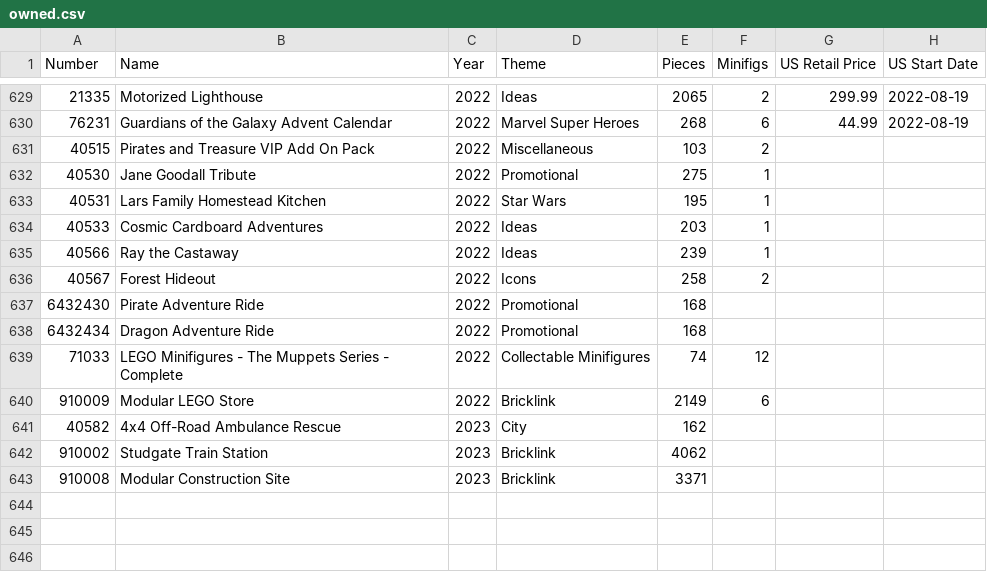
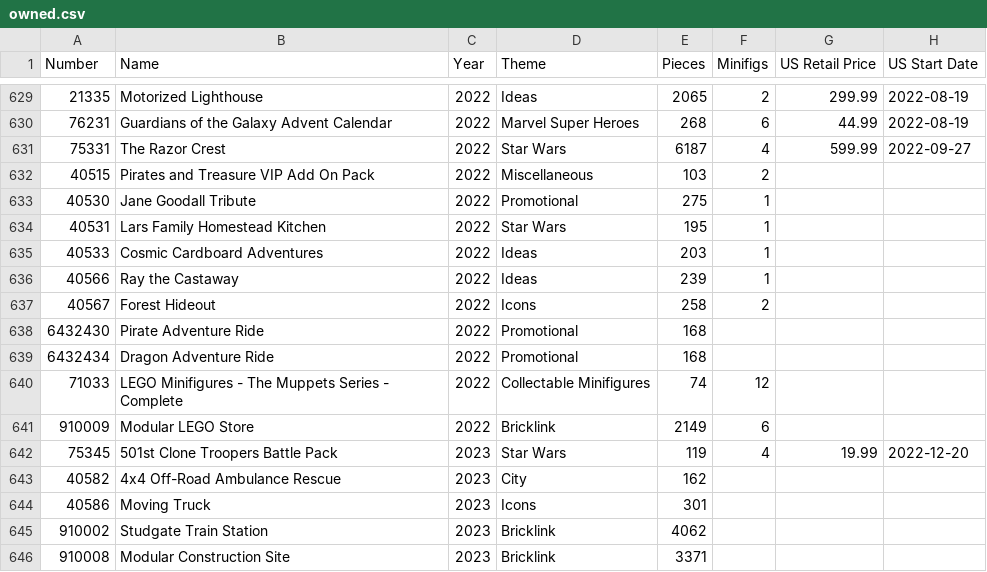
Before and after one commit to schultzy51/brickset, a CSV file: lists/owned.csv, drawn as a sheet; only a part is shown, gaps mark what is left out; the diff names each change by its address in the sheet, - before the commit and + after, or states it on an @@ line.

```diff
--- a/lists/owned.csv
+++ b/lists/owned.csv
+row 631: 75331 | The Razor Crest | 2022 | Star Wars | 6187 | 4 | 599.99 | 2022-09-27
+row 642: 75345 | 501st Clone Troopers Battle Pack | 2023 | Star Wars | 119 | 4 | 19.99 | 2022-12-20
+row 644: 40586 | Moving Truck | 2023 | Icons | 301
```
Also changed, not shown: lists/wanted.csv, lists/wanted_released.csv, 3 other files.
